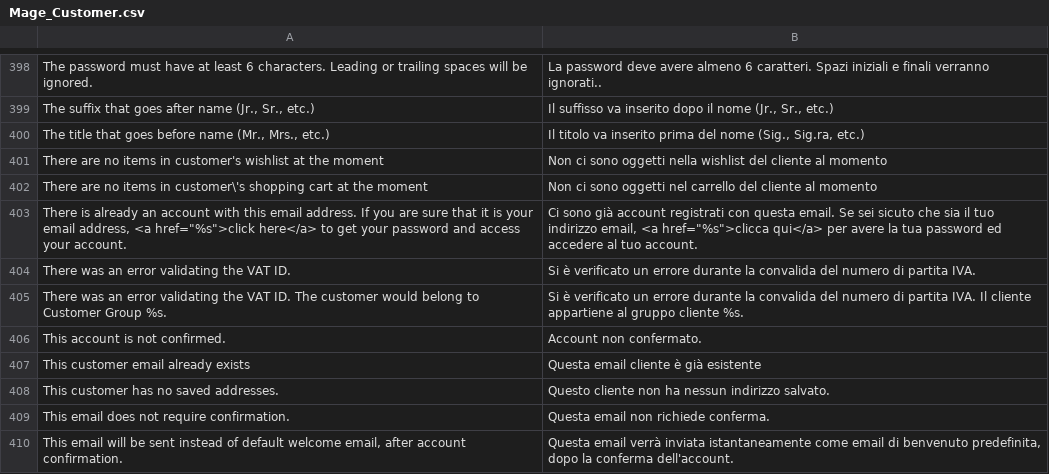
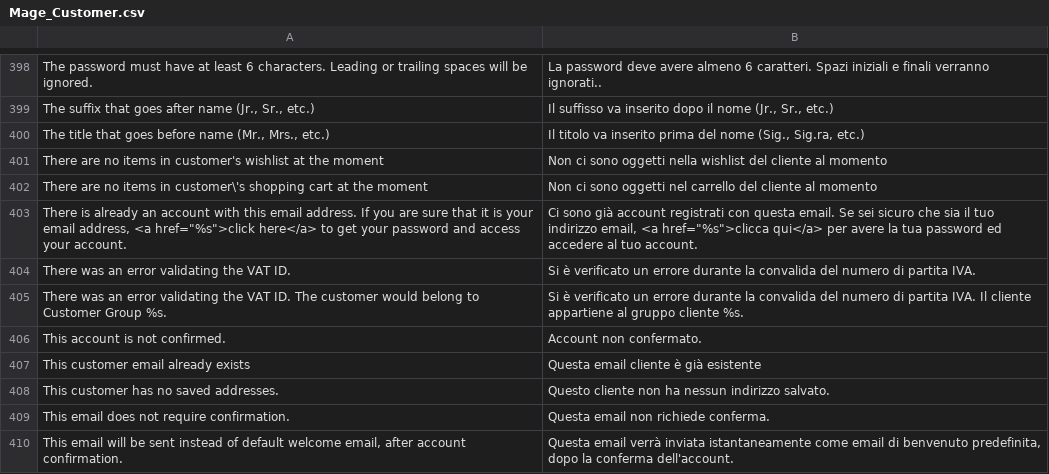
Before and after one commit to it4mage/magento_italia, a CSV file: src/app/locale/it_IT/Mage_Customer.csv, drawn as a sheet; only a part is shown, gaps mark what is left out.

Commit message:
Fixes a typo

```diff
--- a/src/app/locale/it_IT/Mage_Customer.csv
+++ b/src/app/locale/it_IT/Mage_Customer.csv
@@ -402,3 +402,3 @@
 "There are no items in customer\'s shopping cart at the moment","Non ci sono oggetti nel carrello del cliente al momento"
-"There is already an account with this email address. If you are sure that it is your email address, <a href=""%s"">click here</a> to get your password and access your account.","Ci sono già account registrati con questa email. Se sei sicuto che sia il tuo indirizzo email, <a href=""%s"">clicca qui</a> per avere la tua password ed accedere al tuo account."
+"There is already an account with this email address. If you are sure that it is your email address, <a href=""%s"">click here</a> to get your password and access your account.","Ci sono già account registrati con questa email. Se sei sicuro che sia il tuo indirizzo email, <a href=""%s"">clicca qui</a> per avere la tua password ed accedere al tuo account."
 "There was an error validating the VAT ID.","Si è verificato un errore durante la convalida del numero di partita IVA."
```
